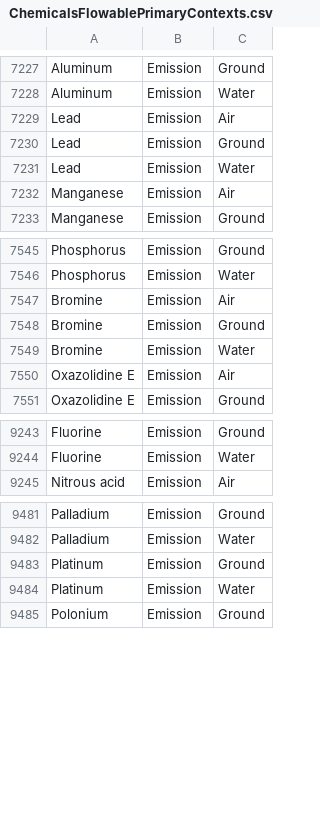
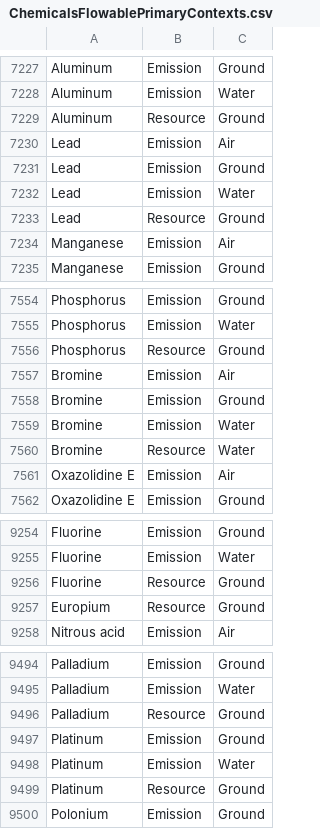
Before and after one commit to USEPA/fedelemflowlist, a CSV file: fedelemflowlist/input/ChemicalsFlowablePrimaryContexts.csv, drawn as a sheet; only a part is shown, gaps mark what is left out; the diff covers the shown part only; the diff names each change by its address in the sheet, - before the commit and + after, or states it on an @@ line.

```diff
--- a/fedelemflowlist/input/ChemicalsFlowablePrimaryContexts.csv
+++ b/fedelemflowlist/input/ChemicalsFlowablePrimaryContexts.csv
+row 7229: Aluminum | Resource | Ground
+row 7233: Lead | Resource | Ground
+row 7556: Phosphorus | Resource | Ground
+row 7560: Bromine | Resource | Water
+row 9256: Fluorine | Resource | Ground
+row 9257: Europium | Resource | Ground
+row 9496: Palladium | Resource | Ground
+row 9499: Platinum | Resource | Ground
```
Also changed, not shown: 26 added rows and 1 edited cell elsewhere in this file.
